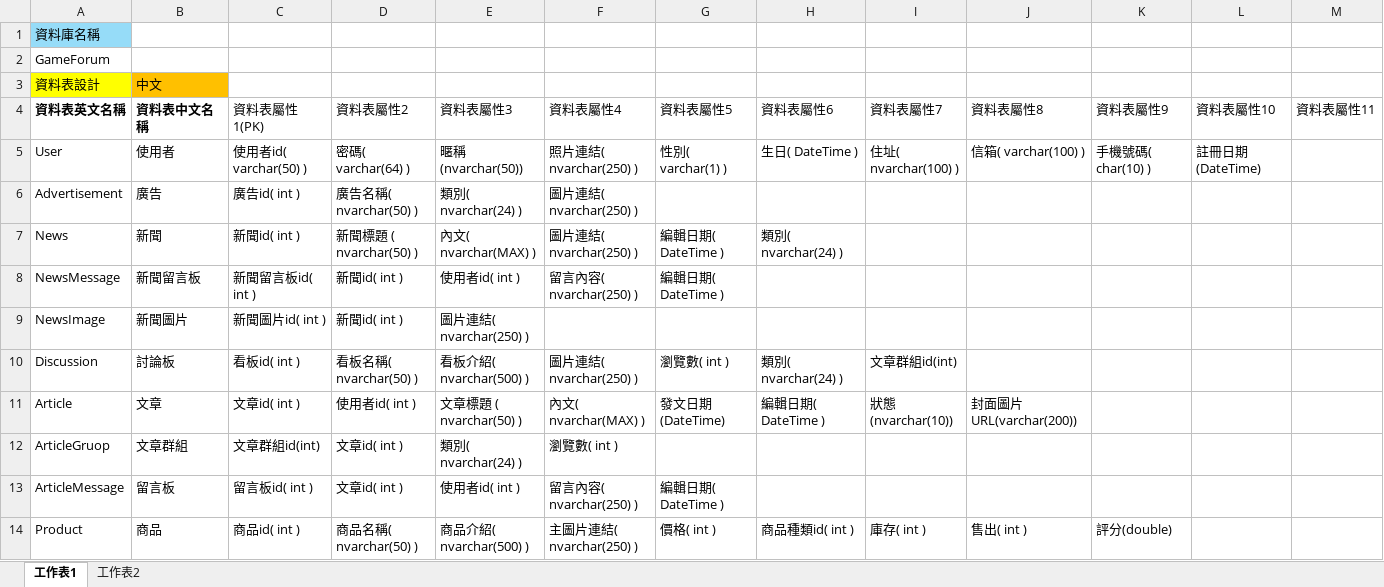
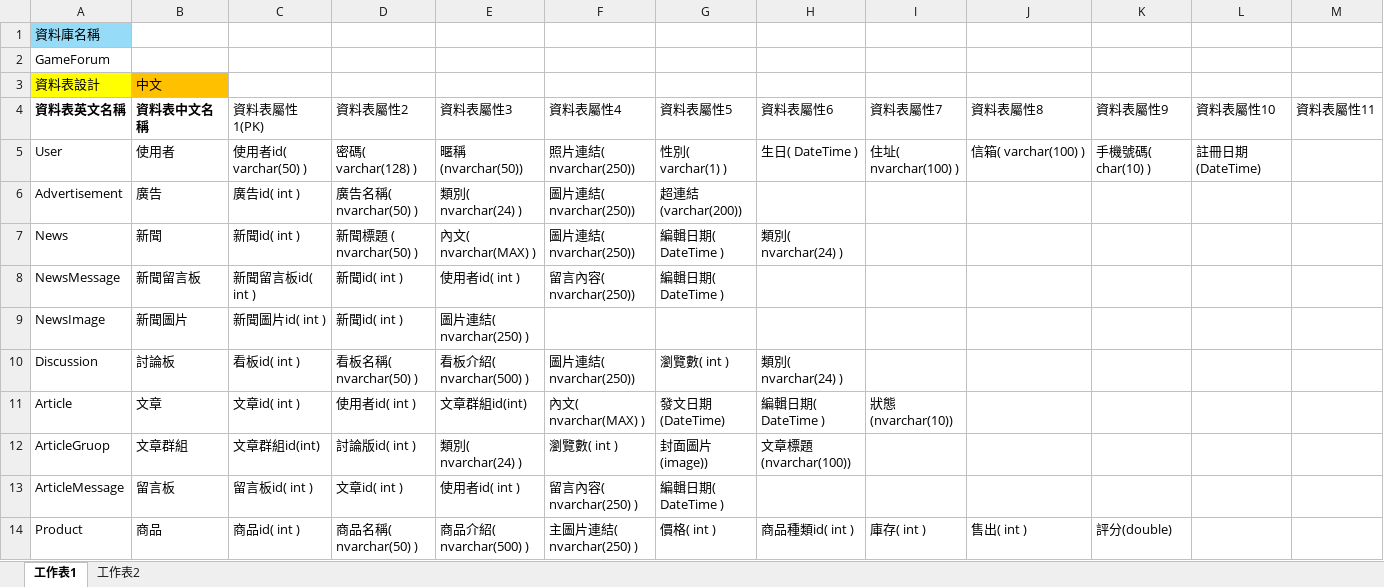
Before and after one commit to tim93009/FinalProject_GameForum, an Excel workbook: docs/database/Final/SQL_Final.xlsx, sheet 工作表1, drawn as a sheet; only a part is shown; values as stored, in another font and other column widths than the file's, no borders; the diff covers the shown part only; the diff names each change by its address in the sheet, - before the commit and + after, or states it on an @@ line.

```diff
--- a/docs/database/Final/SQL_Final.xlsx (sheet 工作表1)
+++ b/docs/database/Final/SQL_Final.xlsx (sheet 工作表1)
-D5: 密碼( varchar(64) )
+D5: 密碼( varchar(128) )
-F5: 照片連結( nvarchar(250) )
+F5: 照片連結( nvarchar(250))
-F6:F7: 圖片連結( nvarchar(250) )
+F6:F7: 圖片連結( nvarchar(250))
-G6: (empty)
+G6: 超連結(varchar(200))
-F8: 留言內容( nvarchar(250) )
+F8: 留言內容( nvarchar(250))
-F10: 圖片連結( nvarchar(250) )
+F10: 圖片連結( nvarchar(250))
-I10: 文章群組id(int)
+I10: (empty)
-E11: 文章標題 ( nvarchar(50) )
+E11: 文章群組id(int)
-J11: 封面圖片URL(varchar(200))
+J11: (empty)
-D12: 文章id( int )
+D12: 討論版id( int )
-G12: (empty)
+G12: 封面圖片(image))
-H12: (empty)
+H12: 文章標題(nvarchar(100))
```
Also changed, not shown: 89 edited cells elsewhere in this sheet, 1 other file.
